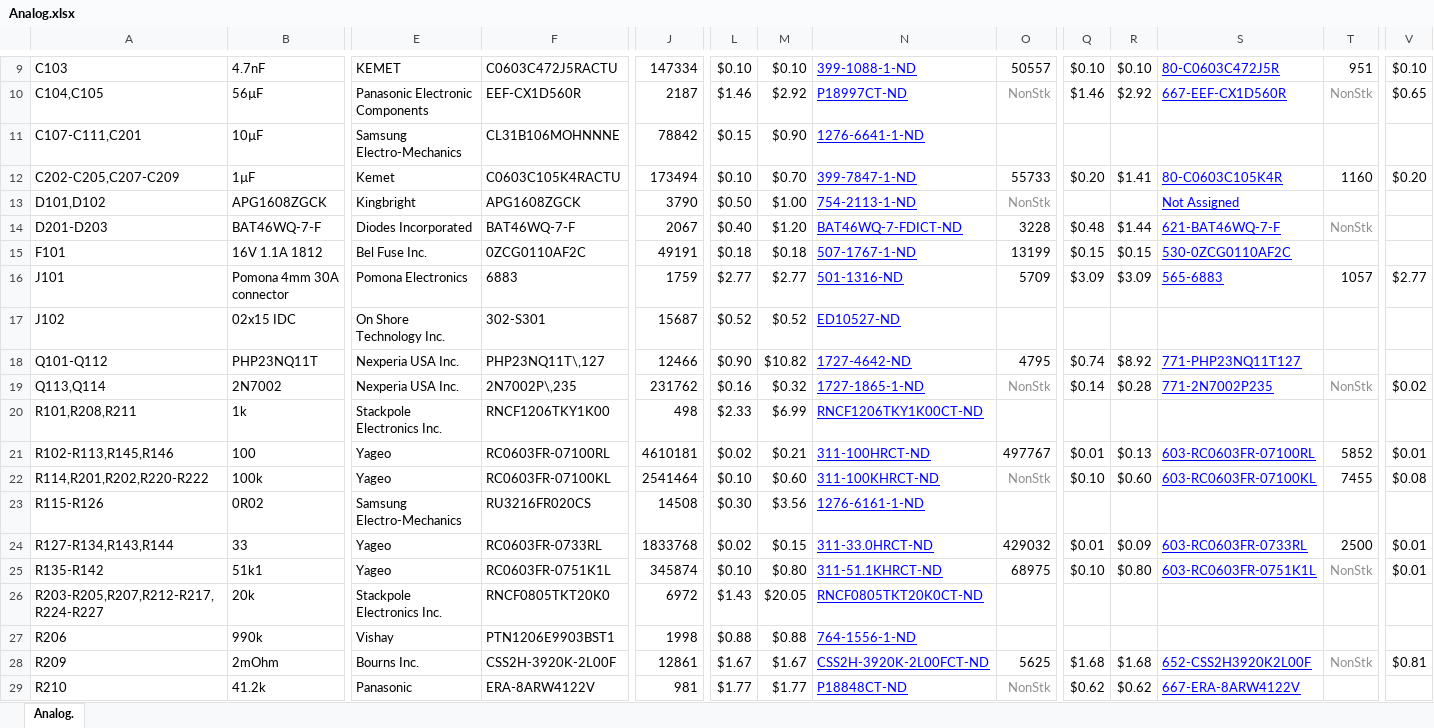
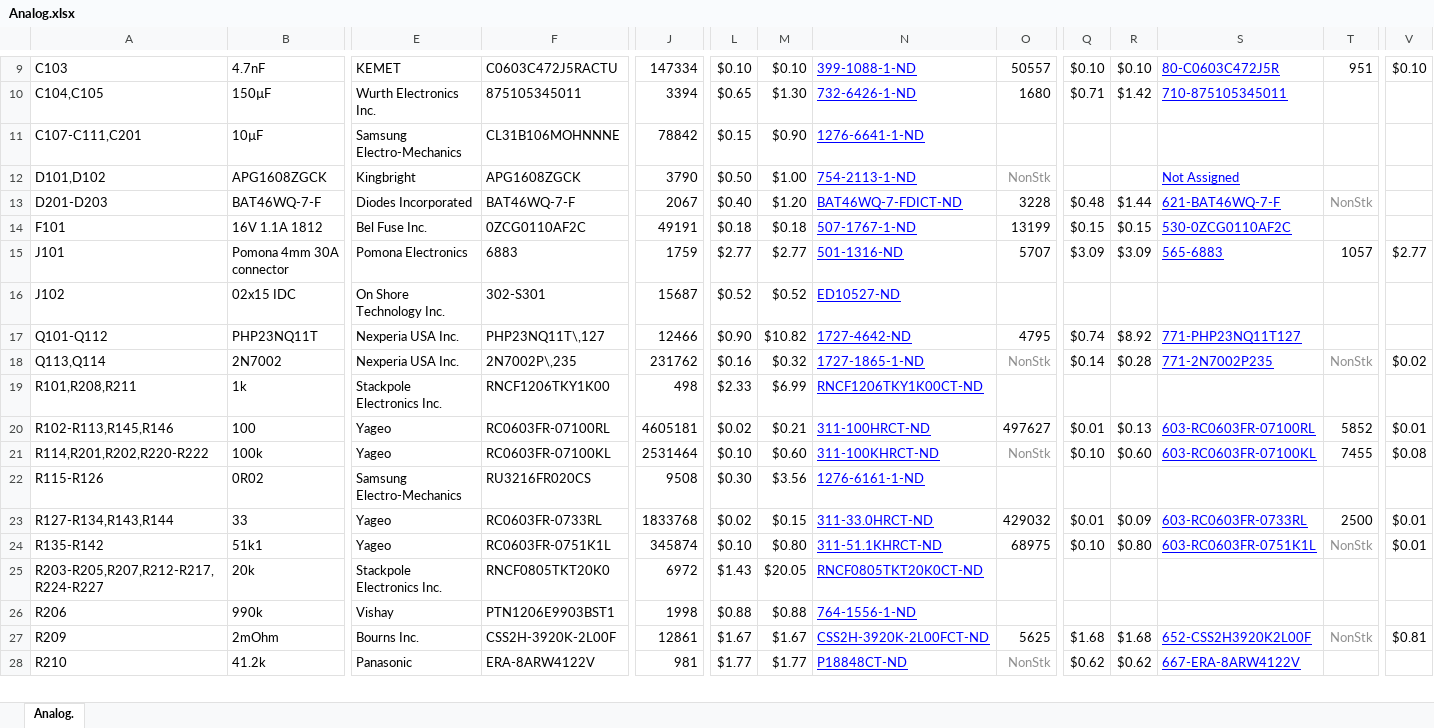
Before and after one commit to TheNikomo/NikLoad, an Excel workbook: Hardware/Analog/Analog.xlsx, sheet Analog., drawn as a sheet; only a part is shown, gaps mark what is left out; values as stored, in another font and other column widths than the file's, no borders; conditional formats not drawn; removed rows and columns are numbered as before the commit, all else as after; rows hold the shown columns only; the diff covers the shown part only; the diff names each change by its address in the sheet, - before the commit and + after, or states it on an @@ line.

```diff
--- a/Hardware/Analog/Analog.xlsx (sheet Analog.)
+++ b/Hardware/Analog/Analog.xlsx (sheet Analog.)
-B10: 56µF
+B10: 150µF
-E10: Panasonic Electronic Components
+E10: Wurth Electronics Inc.
-F10: EEF-CX1D560R
+F10: 875105345011
-J10: 2187
+J10: 3394
-L10: $1.46
+L10: $0.65
-M10: $2.92
+M10: $1.30
-N10: P18997CT-ND
+N10: 732-6426-1-ND
-O10: NonStk
+O10: 1680
-O10 text colour: #909090
+O10 text colour: black
-Q10: $1.46
+Q10: $0.71
-R10: $2.92
+R10: $1.42
-S10: 667-EEF-CX1D560R
+S10: 710-875105345011
-T10: NonStk
+T10: (empty)
-V10: $0.65
+V10: (empty)
-row 12: C202-C205,C207-C209 | 1µF | Kemet | C0603C105K4RACTU | 173494 | $0.10 | $0.70 | 399-7847-1-ND | 55733 | $0.20 | $1.41 | 80-C0603C105K4R | 1160 | $0.20
-O15: 5709
+O15: 5707
-J20: 4610181
+J20: 4605181
-O20: 497767
+O20: 497627
-J21: 2541464
+J21: 2531464
-J22: 14508
+J22: 9508
```
Also changed, not shown: 31 edited cells elsewhere in this sheet, formulas that keep their value, 3 other files.
